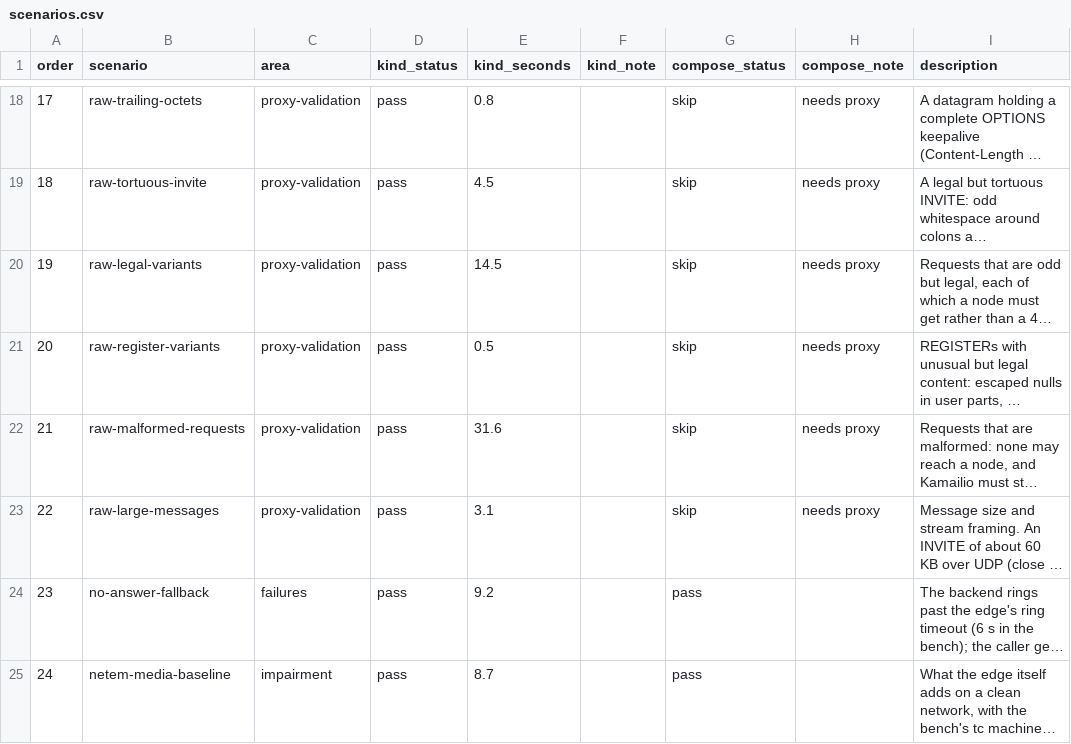
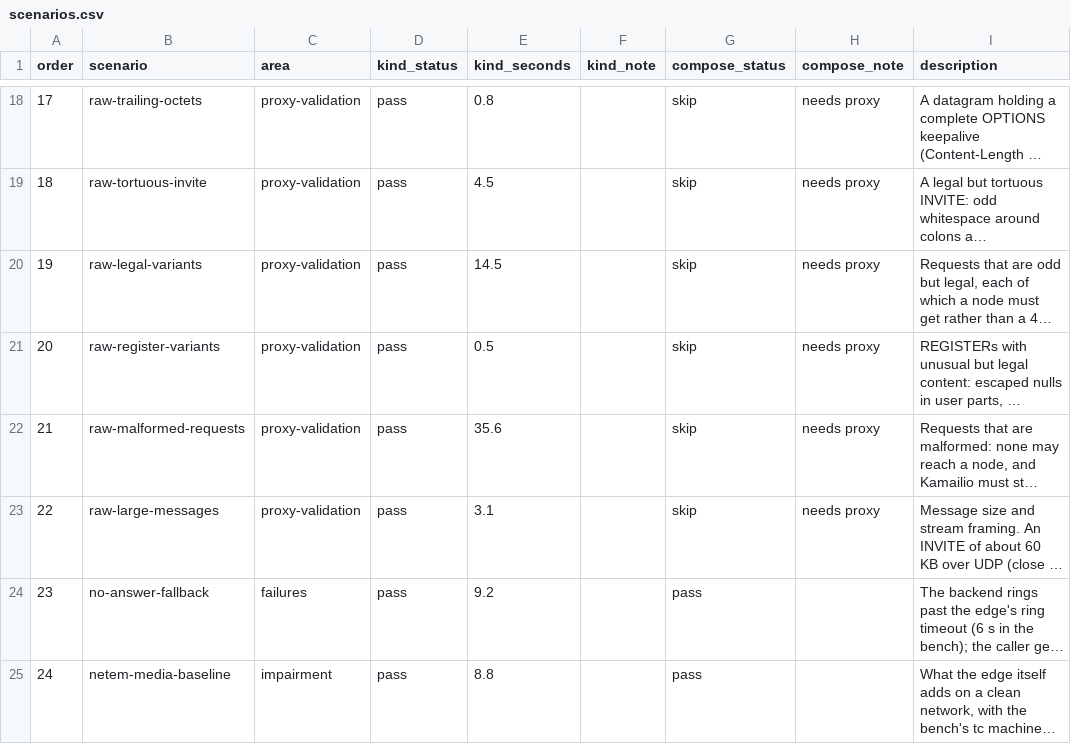
Before and after one commit to spiegela/freeswitch-operator, a CSV file: sipbench/report-card/scenarios.csv, drawn as a sheet; only a part is shown, gaps mark what is left out; long unchanged cells end in …; the diff covers the shown part only; the diff names each change by its address in the sheet, - before the commit and + after, or states it on an @@ line.

```diff
--- a/sipbench/report-card/scenarios.csv
+++ b/sipbench/report-card/scenarios.csv
-E22 (kind_seconds): 31.6
+E22 (kind_seconds): 35.6
-E25 (kind_seconds): 8.7
+E25 (kind_seconds): 8.8
```
Also changed, not shown: 4 added rows, 8 edited cells and row numbers in column A elsewhere in this file, 4 other files.
